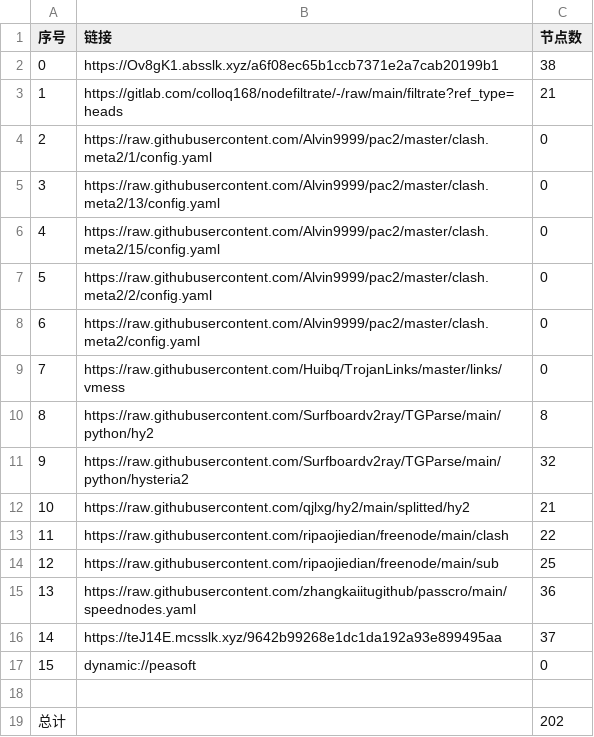
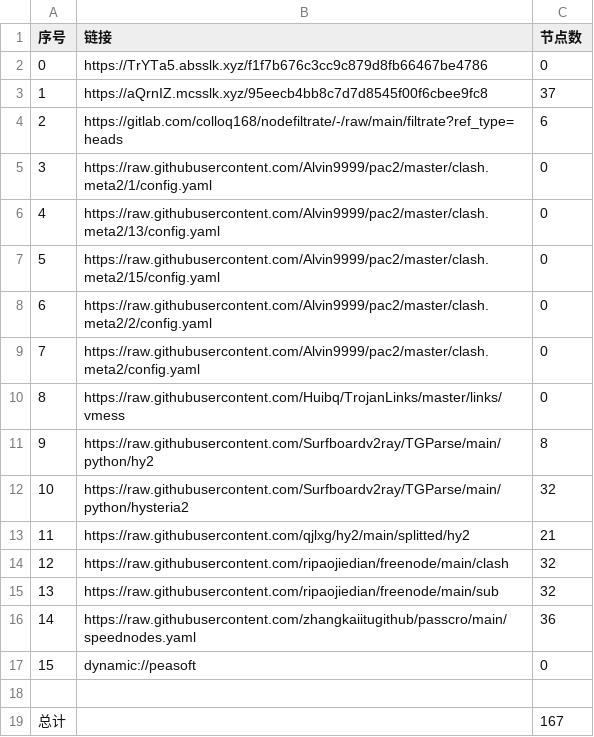
Before and after one commit to aee1996a/NoMoreWalls, a CSV file: list_result.csv, drawn as a sheet; removed rows and columns are numbered as before the commit, all else as after; the diff names each change by its address in the sheet, - before the commit and + after, or states it on an @@ line.

```diff
--- a/list_result.csv
+++ b/list_result.csv
-row 2: 0 | https://Ov8gK1.absslk.xyz/a6f08ec65b1ccb7371e2a7cab20199b1 | 38
+row 2: 0 | https://TrYTa5.absslk.xyz/f1f7b676c3cc9c879d8fb66467be4786 | 0
+row 3: 1 | https://aQrnIZ.mcsslk.xyz/95eecb4bb8c7d7d8545f00f6cbee9fc8 | 37
@@ column A (序号) renumbered between rows 4 and 16 @@
-C4 (节点数): 21
+C4 (节点数): 6
-C14 (节点数): 22
+C14 (节点数): 32
-C15 (节点数): 25
+C15 (节点数): 32
-row 16: 14 | https://teJ14E.mcsslk.xyz/9642b99268e1dc1da192a93e899495aa | 37
-C19 (节点数): 202
+C19 (节点数): 167
```
Also changed, not shown: 28 other files.
